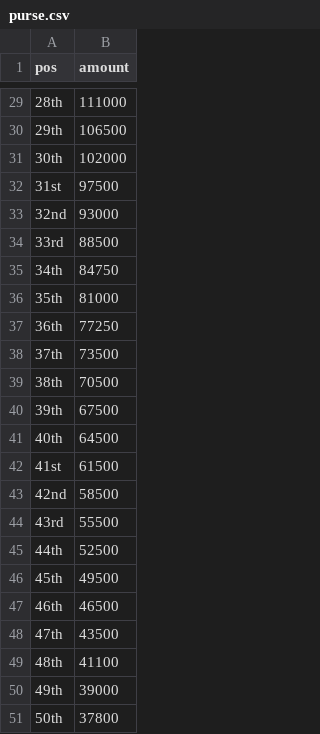
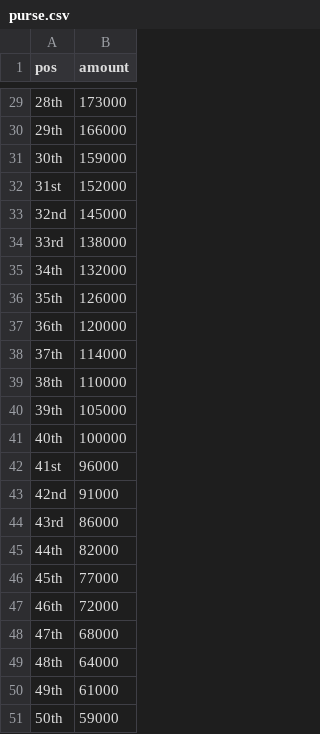
Before and after one commit to johnpoole/masters, a CSV file: purse.csv, drawn as a sheet; only a part is shown, gaps mark what is left out; the diff covers the shown part only.

```diff
--- a/purse.csv
+++ b/purse.csv
@@ -29,23 +29,23 @@ pos,amount
-28th,111000
-29th,106500
-30th,102000
-31st,97500
-32nd,93000
-33rd,88500
-34th,84750
-35th,81000
-36th,77250
-37th,73500
-38th,70500
-39th,67500
-40th,64500
-41st,61500
-42nd,58500
-43rd,55500
-44th,52500
-45th,49500
-46th,46500
-47th,43500
-48th,41100
-49th,39000
-50th,37800
+28th,173000
+29th,166000
+30th,159000
+31st,152000
+32nd,145000
+33rd,138000
+34th,132000
+35th,126000
+36th,120000
+37th,114000
+38th,110000
+39th,105000
+40th,100000
+41st,96000
+42nd,91000
+43rd,86000
+44th,82000
+45th,77000
+46th,72000
+47th,68000
+48th,64000
+49th,61000
+50th,59000
```
Also changed, not shown: 27 edited cells elsewhere in this file, 18 other files.
